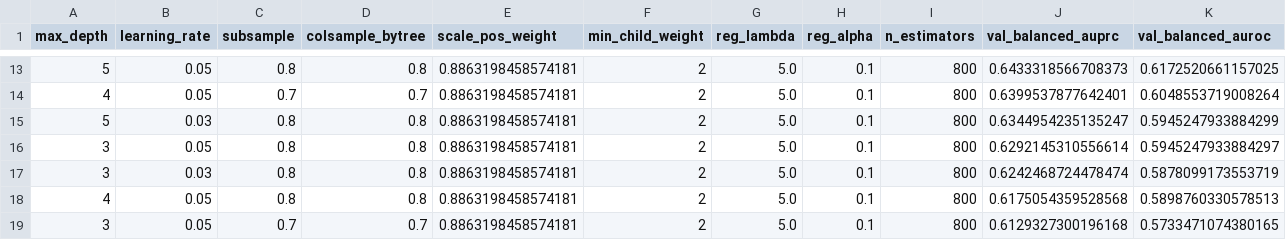
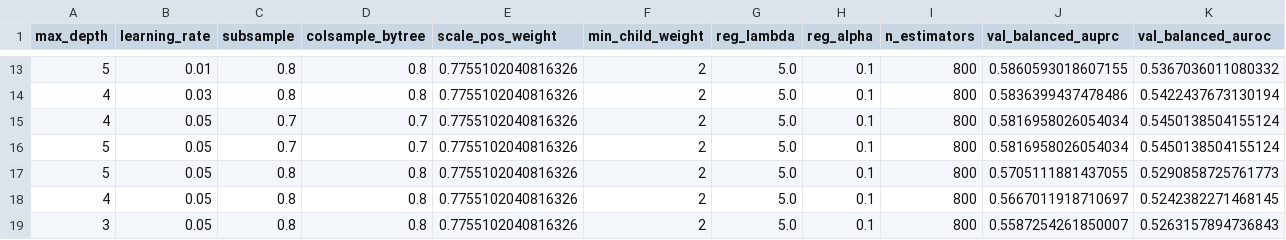
Before and after one commit to eldarmuk/AI-CVD, a CSV file: reports/classical_baselines/xgboost_tuning_results.csv, drawn as a sheet; only a part is shown, gaps mark what is left out; the diff covers the shown part only.

```diff
--- a/reports/classical_baselines/xgboost_tuning_results.csv
+++ b/reports/classical_baselines/xgboost_tuning_results.csv
@@ -13,7 +13,7 @@ max_depth,learning_rate,subsample,colsample_bytree,scale_pos_weight,min_child_we
-5,0.05,0.8,0.8,0.8863198458574181,2,5.0,0.1,800,0.6433318566708373,0.6172520661157025
-4,0.05,0.7,0.7,0.8863198458574181,2,5.0,0.1,800,0.6399537877642401,0.6048553719008264
-5,0.03,0.8,0.8,0.8863198458574181,2,5.0,0.1,800,0.6344954235135247,0.5945247933884299
-3,0.05,0.8,0.8,0.8863198458574181,2,5.0,0.1,800,0.6292145310556614,0.5945247933884297
-3,0.03,0.8,0.8,0.8863198458574181,2,5.0,0.1,800,0.6242468724478474,0.5878099173553719
-4,0.05,0.8,0.8,0.8863198458574181,2,5.0,0.1,800,0.6175054359528568,0.5898760330578513
-3,0.05,0.7,0.7,0.8863198458574181,2,5.0,0.1,800,0.6129327300196168,0.5733471074380165
+5,0.01,0.8,0.8,0.7755102040816326,2,5.0,0.1,800,0.5860593018607155,0.5367036011080332
+4,0.03,0.8,0.8,0.7755102040816326,2,5.0,0.1,800,0.5836399437478486,0.5422437673130194
+4,0.05,0.7,0.7,0.7755102040816326,2,5.0,0.1,800,0.5816958026054034,0.5450138504155124
+5,0.05,0.7,0.7,0.7755102040816326,2,5.0,0.1,800,0.5816958026054034,0.5450138504155124
+5,0.05,0.8,0.8,0.7755102040816326,2,5.0,0.1,800,0.5705111881437055,0.5290858725761773
+4,0.05,0.8,0.8,0.7755102040816326,2,5.0,0.1,800,0.5667011918710697,0.5242382271468145
+3,0.05,0.8,0.8,0.7755102040816326,2,5.0,0.1,800,0.5587254261850007,0.5263157894736843
```
Also changed, not shown: 3 added rows, 3 removed rows and 29 edited cells elsewhere in this file, reports/benchmark_summary.csv, reports/classical_baselines/classical_baseline_metrics.csv, 14 other files.
